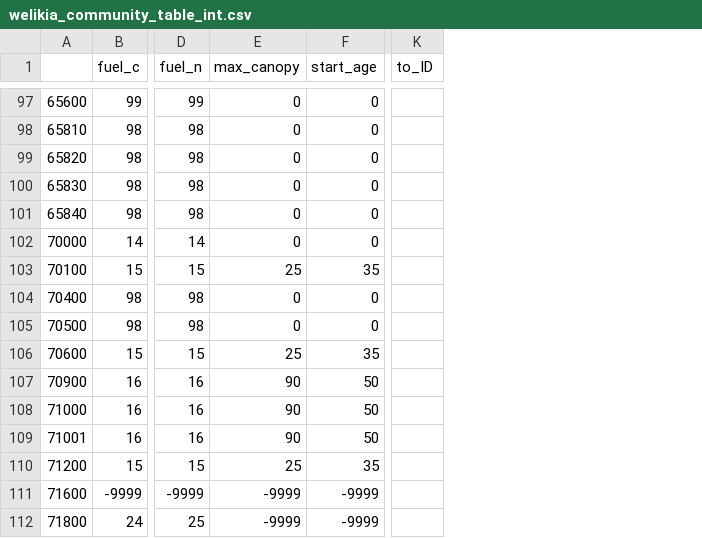
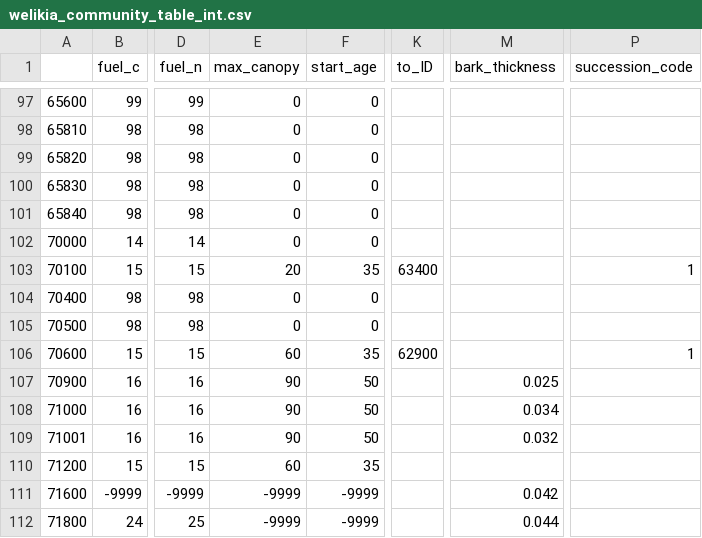
Before and after one commit to WildlifeConservationSocietyCI/WelikiaDisturbance, a CSV file: welikia_community_table_int.csv, drawn as a sheet; only a part is shown, gaps mark what is left out; the diff covers the shown part only; the diff names each change by its address in the sheet, - before the commit and + after, or states it on an @@ line.

```diff
--- a/welikia_community_table_int.csv
+++ b/welikia_community_table_int.csv
+column M (bark_thickness), rows 107-112: 0.025 | 0.034 | 0.032 |  | 0.042 | 0.044
+column P (succession_code), rows 103-106: 1 |  |  | 1
-E103 (max_canopy): 25
+E103 (max_canopy): 20
-K103 (to_ID): (empty)
+K103 (to_ID): 63400
-E106 (max_canopy): 25
+E106 (max_canopy): 60
-K106 (to_ID): (empty)
+K106 (to_ID): 62900
-E110 (max_canopy): 25
+E110 (max_canopy): 60
```
Also changed, not shown: 23 edited cells elsewhere in this file, 3 other files.
